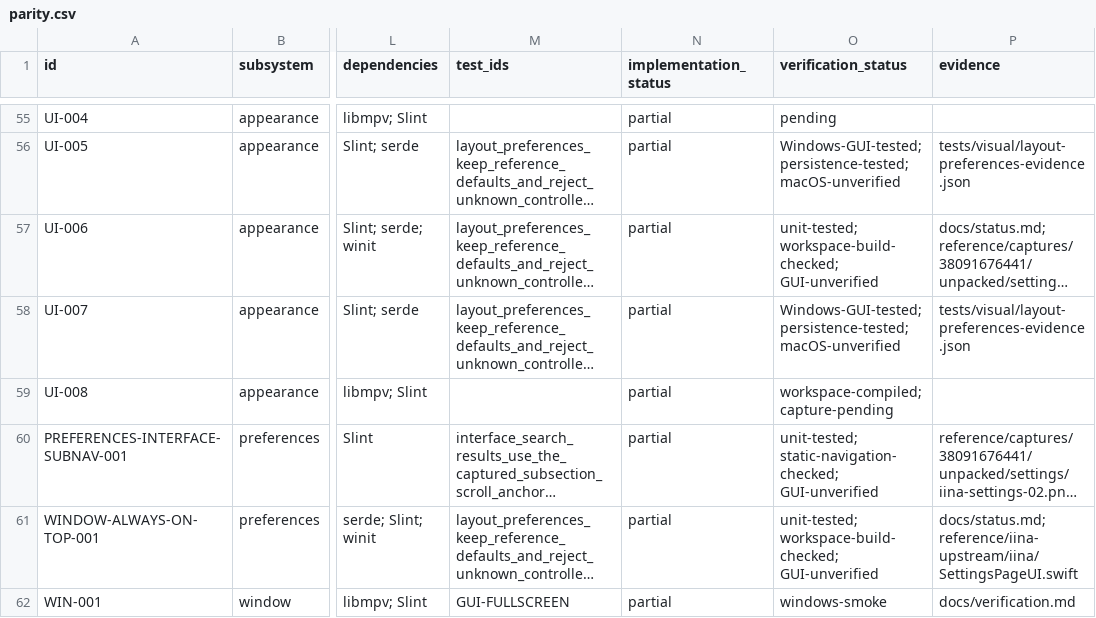
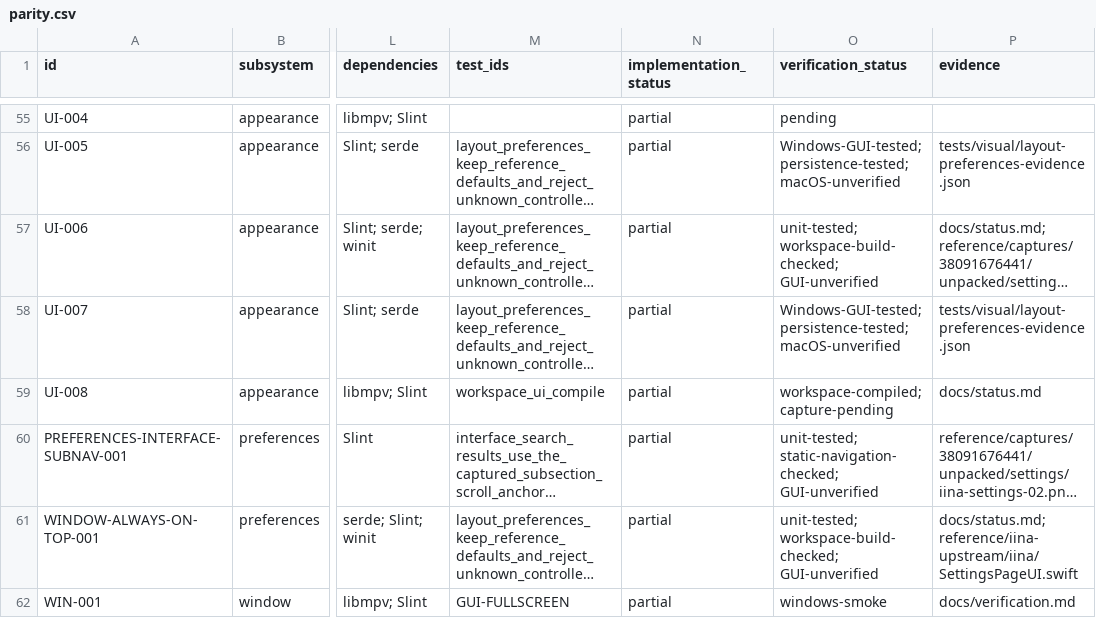
Before and after one commit to deminden/riina, a CSV file: docs/parity.csv, drawn as a sheet; only a part is shown, gaps mark what is left out; long unchanged cells end in …; the diff covers the shown part only; the diff names each change by its address in the sheet, - before the commit and + after, or states it on an @@ line.

```diff
--- a/docs/parity.csv
+++ b/docs/parity.csv
-M59 (test_ids): (empty)
+M59 (test_ids): workspace_ui_compile
-P59 (evidence): (empty)
+P59 (evidence): docs/status.md
```
Also changed, not shown: 1 added row elsewhere in this file, 5 other files.
